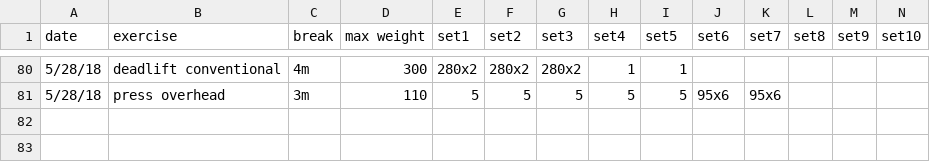
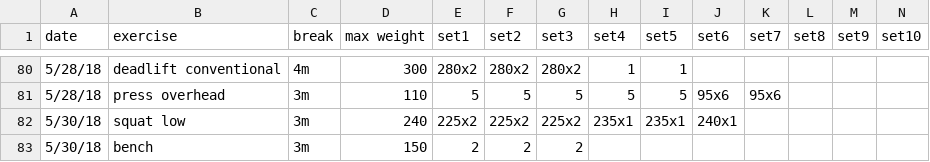
Before and after one commit to solenoid/exercise, a CSV file: 2018.csv, drawn as a sheet; only a part is shown, gaps mark what is left out; the diff names each change by its address in the sheet, - before the commit and + after, or states it on an @@ line.

Commit message:
felt great all around

```diff
--- a/2018.csv
+++ b/2018.csv
+row 82: 5/30/18 | squat low | 3m | 240 | 225x2 | 225x2 | 225x2 | 235x1 | 235x1 | 240x1
+row 83: 5/30/18 | bench | 3m | 150 | 2 | 2 | 2
```
